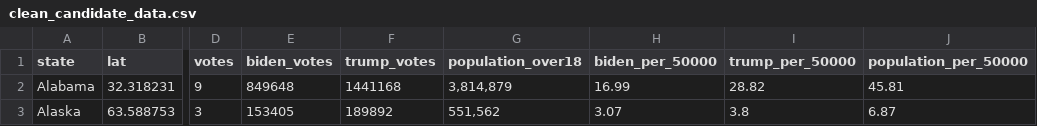
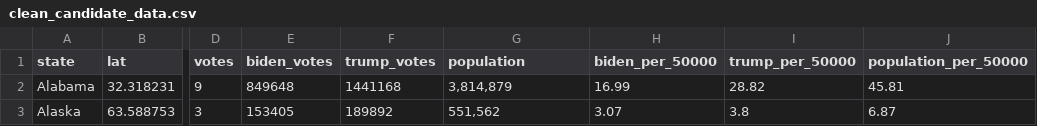
Before and after one commit to nix-chu/FIT3179_Assignment_2, a CSV file: data/clean_candidate_data.csv, drawn as a sheet; only a part is shown, gaps mark what is left out; the diff names each change by its address in the sheet, - before the commit and + after, or states it on an @@ line.

Commit message:
Try fixing population data

```diff
--- a/data/clean_candidate_data.csv
+++ b/data/clean_candidate_data.csv
-G1: population_over18
+G1: population
```
Also changed, not shown: 3 other files.
